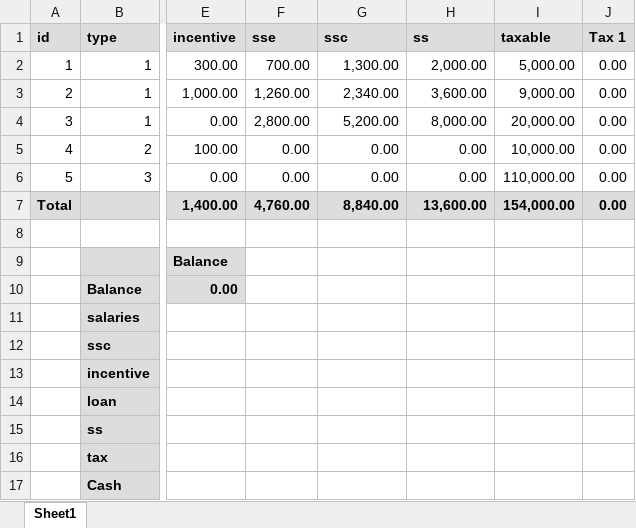
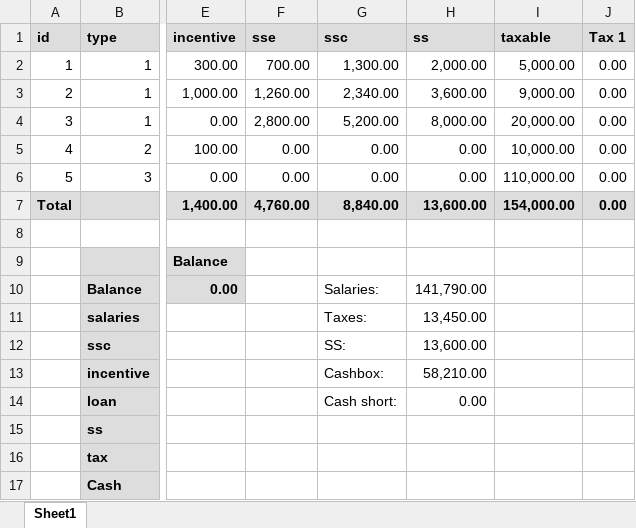
Before and after one commit to airaqi/payroll_assessment, an Excel workbook: data/sample_data.xlsx, sheet Sheet1, drawn as a sheet; only a part is shown, gaps mark what is left out; values as stored, in another font and other column widths than the file's, no borders; the diff names each change by its address in the sheet, - before the commit and + after, or states it on an @@ line.

```diff
--- a/data/sample_data.xlsx (sheet Sheet1)
+++ b/data/sample_data.xlsx (sheet Sheet1)
-G10 (ssc): (empty)
+G10 (ssc): Salaries:
-H10 (ss): (empty)
+H10 (ss): 141,790.00
-G11 (ssc): (empty)
+G11 (ssc): Taxes:
-H11 (ss): (empty)
+H11 (ss): 13,450.00
-G12 (ssc): (empty)
+G12 (ssc): SS:
-H12 (ss): (empty)
+H12 (ss): 13,600.00
-G13 (ssc): (empty)
+G13 (ssc): Cashbox:
-H13 (ss): (empty)
+H13 (ss): 58,210.00
-G14 (ssc): (empty)
+G14 (ssc): Cash short:
-H14 (ss): (empty)
+H14 (ss): 0.00
```
Also changed, not shown: data/sample_data_final.xlsx, 2 other files.
